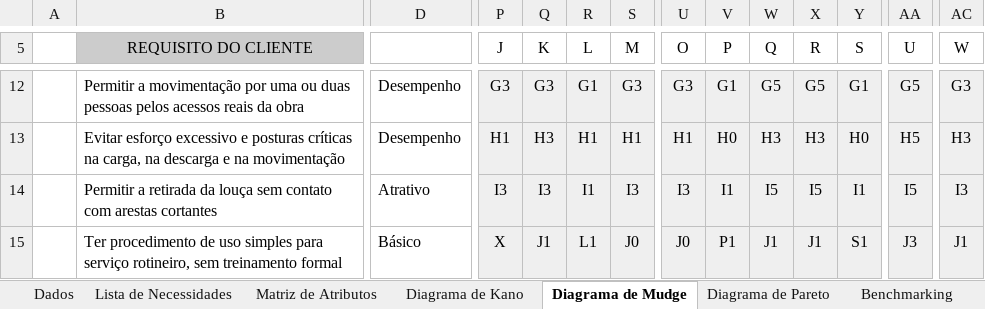
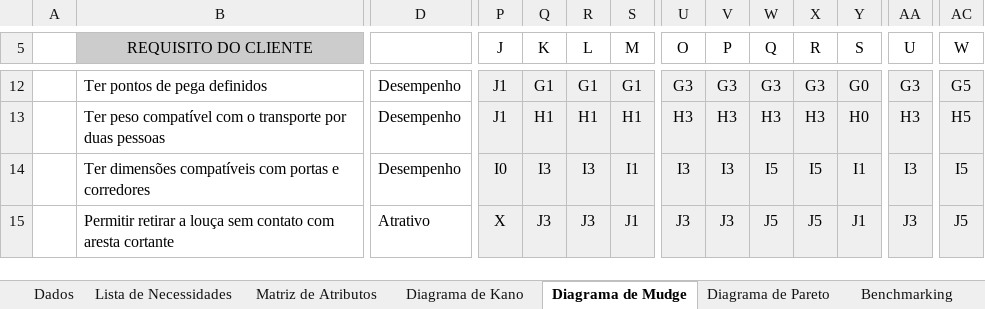
Before and after one commit to fastphoenixx/produto-psp6-unb, an Excel workbook: Eng Produto/Entregas/planilha/Planilha_PSP6_Grupo2_Loucas.xlsx, sheet Diagrama de Mudge, drawn as a sheet; only a part is shown, gaps mark what is left out; values as stored, in another font and other column widths than the file's, no borders; conditional formats not drawn; removed rows and columns are numbered as before the commit, all else as after; rows hold the shown columns only; the diff covers the shown part only; the diff names each change by its address in the sheet, - before the commit and + after, or states it on an @@ line.

```diff
--- a/Eng Produto/Entregas/planilha/Planilha_PSP6_Grupo2_Loucas.xlsx (sheet Diagrama de Mudge)
+++ b/Eng Produto/Entregas/planilha/Planilha_PSP6_Grupo2_Loucas.xlsx (sheet Diagrama de Mudge)
-B12 (REQUISITO DO CLIENTE): Permitir a movimentação por uma ou duas pessoas pelos acessos reais da obra
+B12 (REQUISITO DO CLIENTE): Ter pontos de pega definidos
-P12 (J): G3
+P12 (J): J1
-Q12 (K): G3
+Q12 (K): G1
-S12 (M): G3
+S12 (M): G1
-V12 (P): G1
+V12 (P): G3
-W12 (Q): G5
+W12 (Q): G3
-X12 (R): G5
+X12 (R): G3
-Y12 (S): G1
+Y12 (S): G0
-AA12 (U): G5
+AA12 (U): G3
-AC12 (W): G3
+AC12 (W): G5
-B13 (REQUISITO DO CLIENTE): Evitar esforço excessivo e posturas críticas na carga, na descarga e na movimentação
+B13 (REQUISITO DO CLIENTE): Ter peso compatível com o transporte por duas pessoas
-P13 (J): H1
+P13 (J): J1
-Q13 (K): H3
+Q13 (K): H1
-U13 (O): H1
+U13 (O): H3
-V13 (P): H0
+V13 (P): H3
-AA13 (U): H5
+AA13 (U): H3
-AC13 (W): H3
+AC13 (W): H5
-B14 (REQUISITO DO CLIENTE): Permitir a retirada da louça sem contato com arestas cortantes
+B14 (REQUISITO DO CLIENTE): Ter dimensões compatíveis com portas e corredores
-D14: Atrativo
+D14: Desempenho
-P14 (J): I3
+P14 (J): I0
-R14 (L): I1
+R14 (L): I3
-S14 (M): I3
+S14 (M): I1
-V14 (P): I1
+V14 (P): I3
-AA14 (U): I5
+AA14 (U): I3
-AC14 (W): I3
+AC14 (W): I5
-row 15:  | Ter procedimento de uso simples para serviço rotineiro, sem treinamento formal | Básico | X | J1 | L1 | J0 | J0 | P1 | J1 | J1 | S1 | J3 | J1
+row 15:  | Permitir retirar a louça sem contato com aresta cortante | Atrativo | X | J3 | J3 | J1 | J3 | J3 | J5 | J5 | J1 | J3 | J5
```
Also changed, not shown: 5 added rows, 5 removed rows and 101 edited cells elsewhere in this sheet, sheet Diagrama de Pareto, sheet Diagrama de Kano, sheet Dados.
